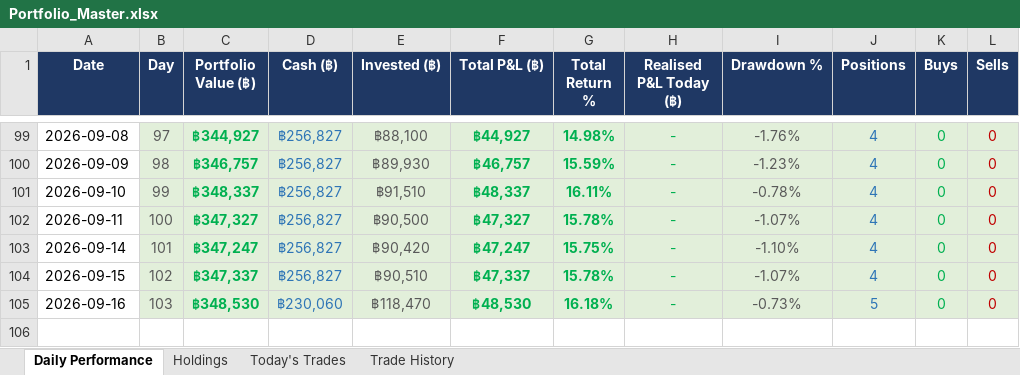
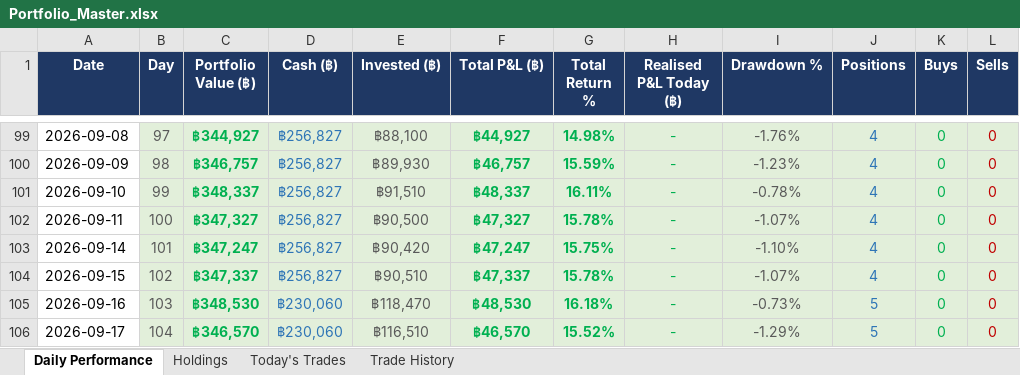
Before and after one commit to PP8825/thai-set-trading, an Excel workbook: Portfolio_Reports/Portfolio_Master.xlsx, sheet Daily Performance, drawn as a sheet; only a part is shown, gaps mark what is left out; values as stored, in another font and other column widths than the file's, no borders; the diff names each change by its address in the sheet, - before the commit and + after, or states it on an @@ line.

Commit message:
EOD report 20260917 [skip ci]

```diff
--- a/Portfolio_Reports/Portfolio_Master.xlsx (sheet Daily Performance)
+++ b/Portfolio_Reports/Portfolio_Master.xlsx (sheet Daily Performance)
+row 106: 2026-09-17 | 104 | ฿346,570 | ฿230,060 | ฿116,510 | ฿46,570 | 15.52% | - | -1.29% | 5 | 0 | 0
```
Also changed, not shown: sheet Holdings, sheet Today's Trades, 1 other file.
